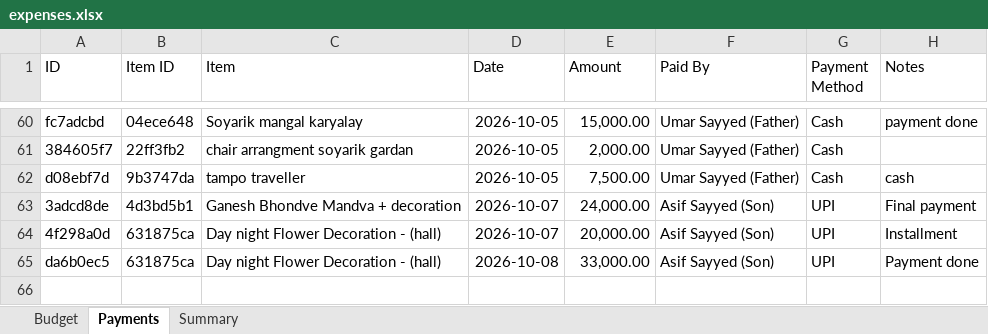
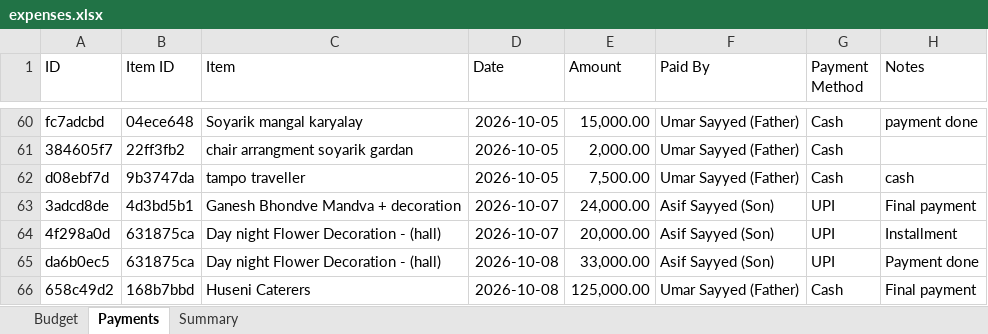
Before and after one commit to Asif-Nice/poc-track-expenses, an Excel workbook: data/expenses.xlsx, sheet Payments, drawn as a sheet; only a part is shown, gaps mark what is left out; values as stored, in another font and other column widths than the file's, no borders; the diff names each change by its address in the sheet, - before the commit and + after, or states it on an @@ line.

Commit message:
Record payment: ₹1,25,000.00 by Umar Sayyed (Father) for Huseni Caterers

```diff
--- a/data/expenses.xlsx (sheet Payments)
+++ b/data/expenses.xlsx (sheet Payments)
+row 66: 658c49d2 | 168b7bbd | Huseni Caterers | 2026-10-08 | 125,000.00 | Umar Sayyed (Father) | Cash | Final payment
```
Also changed, not shown: sheet Summary.
